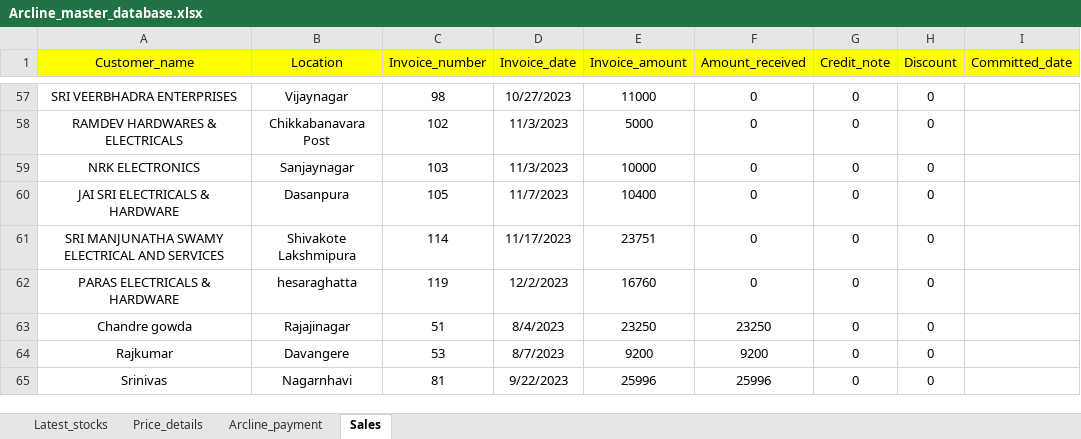
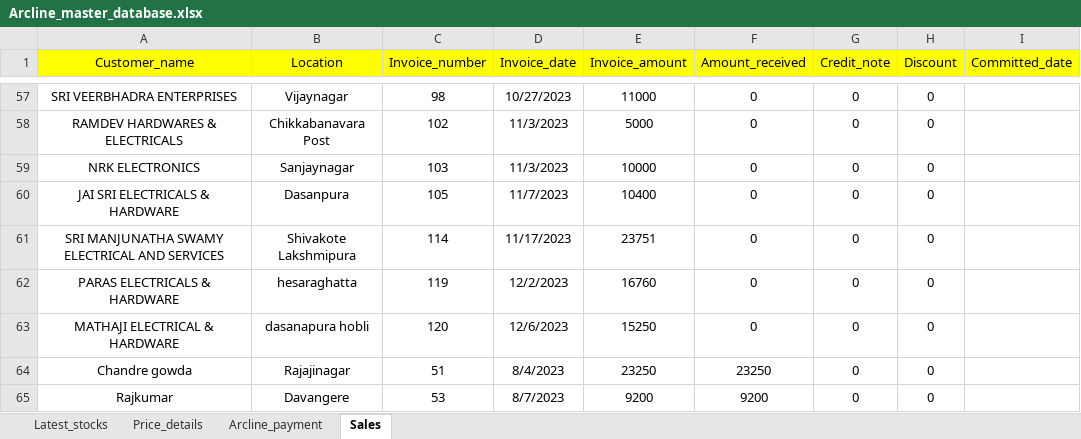
Before and after one commit to lohith0501/Rathnas, an Excel workbook: Arcline_master_database.xlsx, sheet Sales, drawn as a sheet; only a part is shown, gaps mark what is left out; the shorter side is filled out with more unchanged rows; values as stored, in another font and other column widths than the file's, no borders; the diff names each change by its address in the sheet, - before the commit and + after, or states it on an @@ line.

Commit message:
Add files via upload

```diff
--- a/Arcline_master_database.xlsx (sheet Sales)
+++ b/Arcline_master_database.xlsx (sheet Sales)
+row 63: MATHAJI ELECTRICAL & HARDWARE | dasanapura hobli | 120 | 12/6/2023 | 15250 | 0 | 0 | 0
```
